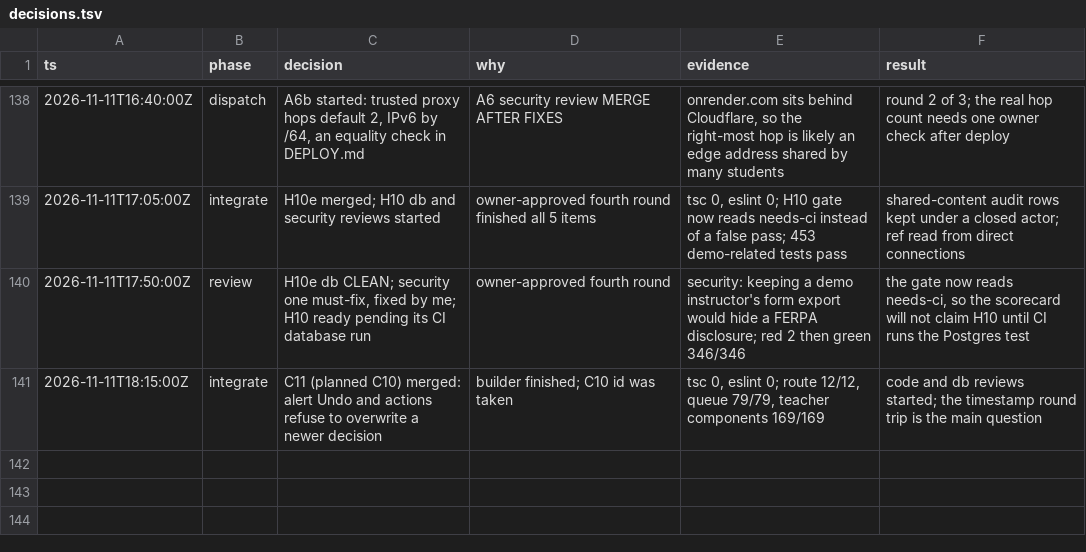
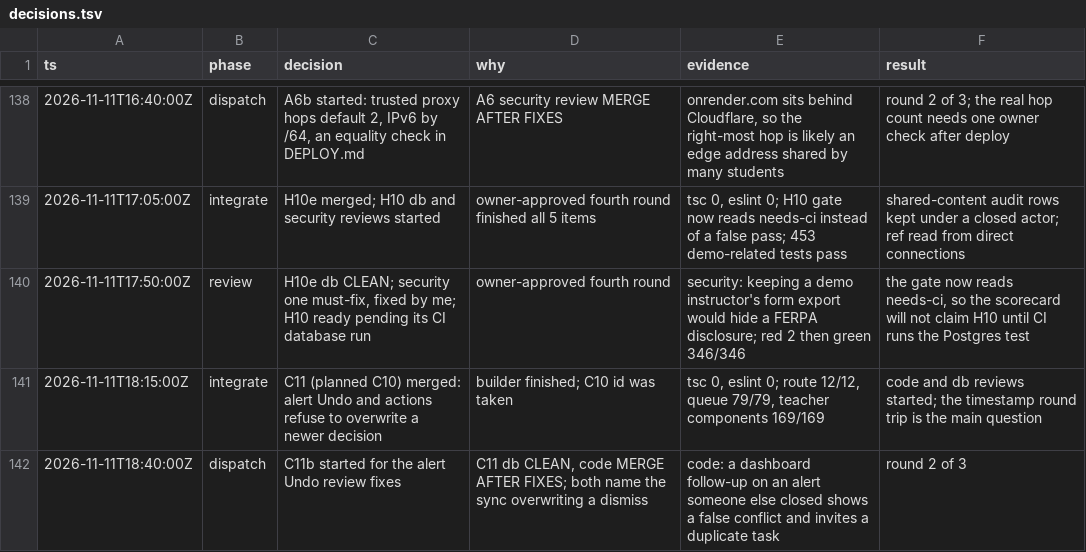
Before and after one commit to doclegg05/VisionQuest, a TSV file: decisions.tsv, drawn as a sheet; only a part is shown, gaps mark what is left out.

Commit message:
docs: log the C11 reviews and the C11b start

```diff
--- a/decisions.tsv
+++ b/decisions.tsv
@@ -141 +141,2 @@ ts	phase	decision	why	evidence	result
 2026-11-11T18:15:00Z	integrate	C11 (planned C10) merged: alert Undo and actions refuse to overwrite a newer decision	builder finished; C10 id was taken	tsc 0, eslint 0; route 12/12, queue 79/79, teacher components 169/169	code and db reviews started; the timestamp round trip is the main question
+2026-11-11T18:40:00Z	dispatch	C11b started for the alert Undo review fixes	C11 db CLEAN, code MERGE AFTER FIXES; both name the sync overwriting a dismiss	code: a dashboard follow-up on an alert someone else closed shows a false conflict and invites a duplicate task	round 2 of 3
```
